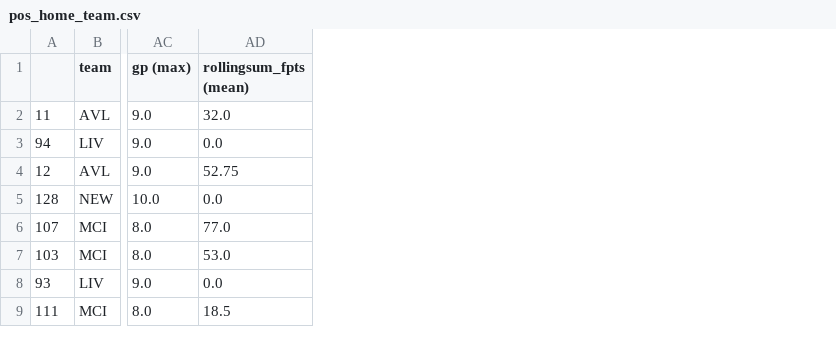
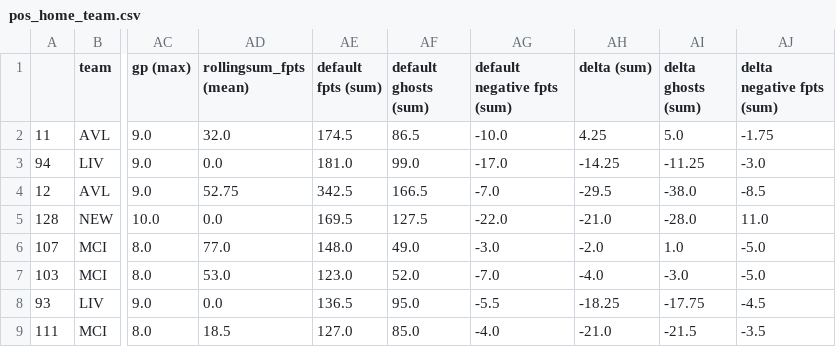
Before and after one commit to ds-oliver/st_fantrax_dashboard, a CSV file: data/display-data/final/pilot/pos_home_team.csv, drawn as a sheet; only a part is shown, gaps mark what is left out; the diff names each change by its address in the sheet, - before the commit and + after, or states it on an @@ line.

```diff
--- a/data/display-data/final/pilot/pos_home_team.csv
+++ b/data/display-data/final/pilot/pos_home_team.csv
+column AE (default fpts (sum)), rows 2-9: 174.5 | 181.0 | 342.5 | 169.5 | 148.0 | 123.0 | 136.5 | 127.0
+column AF (default ghosts (sum)), rows 2-9: 86.5 | 99.0 | 166.5 | 127.5 | 49.0 | 52.0 | 95.0 | 85.0
+column AG (default negative fpts (sum)), rows 2-9: -10.0 | -17.0 | -7.0 | -22.0 | -3.0 | -7.0 | -5.5 | -4.0
+column AH (delta (sum)), rows 2-9: 4.25 | -14.25 | -29.5 | -21.0 | -2.0 | -4.0 | -18.25 | -21.0
+column AI (delta ghosts (sum)), rows 2-9: 5.0 | -11.25 | -38.0 | -28.0 | 1.0 | -3.0 | -17.75 | -21.5
+column AJ (delta negative fpts (sum)), rows 2-9: -1.75 | -3.0 | -8.5 | 11.0 | -5.0 | -5.0 | -4.5 | -3.5
```
Also changed, not shown: data/display-data/final/pilot/m_detail_bypos_forteam.csv, data/display-data/final/pilot/m_detail_bypos_vsteam.csv, 40 other files.
